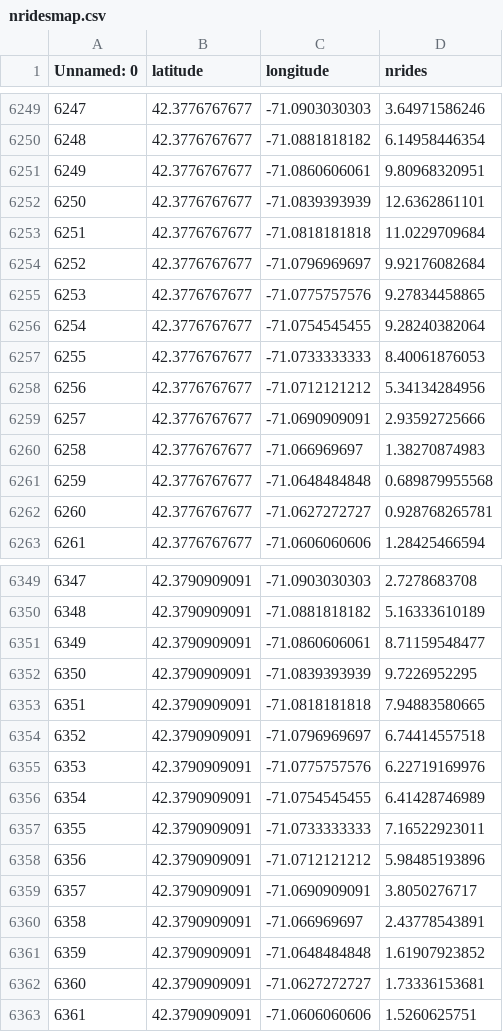
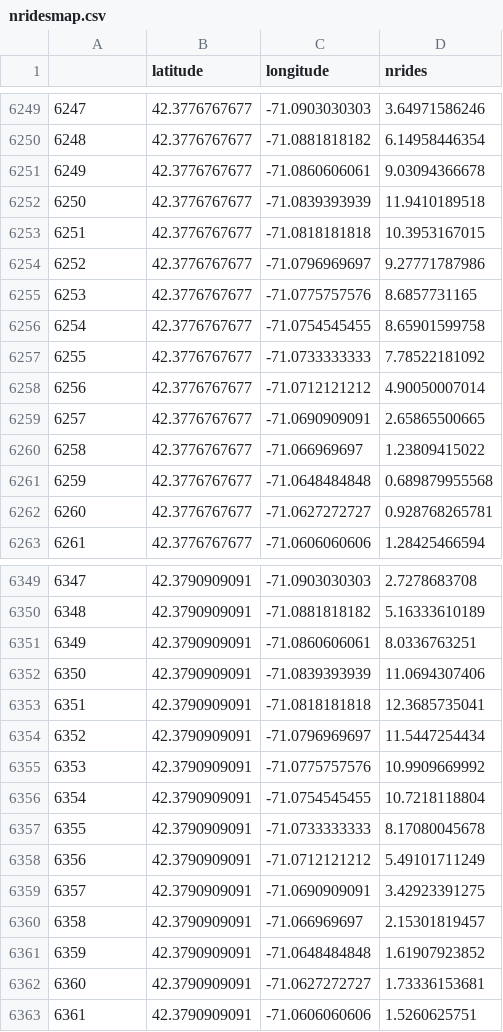
Before and after one commit to sbussmann/insight-bikeshare, a CSV file: Data/Boston/growing/nridesmap.csv, drawn as a sheet; only a part is shown, gaps mark what is left out; the diff covers the shown part only.

```diff
--- a/Data/Boston/growing/nridesmap.csv
+++ b/Data/Boston/growing/nridesmap.csv
@@ -1 +1 @@
-Unnamed: 0,latitude,longitude,nrides
+,latitude,longitude,nrides
@@ -6250,12 +6250,12 @@ Unnamed: 0,latitude,longitude,nrides
 6248,42.3776767677,-71.0881818182,6.14958446354
-6249,42.3776767677,-71.0860606061,9.80968320951
-6250,42.3776767677,-71.0839393939,12.6362861101
-6251,42.3776767677,-71.0818181818,11.0229709684
-6252,42.3776767677,-71.0796969697,9.92176082684
-6253,42.3776767677,-71.0775757576,9.27834458865
-6254,42.3776767677,-71.0754545455,9.28240382064
-6255,42.3776767677,-71.0733333333,8.40061876053
-6256,42.3776767677,-71.0712121212,5.34134284956
-6257,42.3776767677,-71.0690909091,2.93592725666
-6258,42.3776767677,-71.066969697,1.38270874983
+6249,42.3776767677,-71.0860606061,9.03094366678
+6250,42.3776767677,-71.0839393939,11.9410189518
+6251,42.3776767677,-71.0818181818,10.3953167015
+6252,42.3776767677,-71.0796969697,9.27771787986
+6253,42.3776767677,-71.0775757576,8.6857731165
+6254,42.3776767677,-71.0754545455,8.65901599758
+6255,42.3776767677,-71.0733333333,7.78522181092
+6256,42.3776767677,-71.0712121212,4.90050007014
+6257,42.3776767677,-71.0690909091,2.65865500665
+6258,42.3776767677,-71.066969697,1.23809415022
 6259,42.3776767677,-71.0648484848,0.689879955568
@@ -6350,12 +6350,12 @@ Unnamed: 0,latitude,longitude,nrides
 6348,42.3790909091,-71.0881818182,5.16333610189
-6349,42.3790909091,-71.0860606061,8.71159548477
-6350,42.3790909091,-71.0839393939,9.7226952295
-6351,42.3790909091,-71.0818181818,7.94883580665
-6352,42.3790909091,-71.0796969697,6.74414557518
-6353,42.3790909091,-71.0775757576,6.22719169976
-6354,42.3790909091,-71.0754545455,6.41428746989
-6355,42.3790909091,-71.0733333333,7.16522923011
-6356,42.3790909091,-71.0712121212,5.98485193896
-6357,42.3790909091,-71.0690909091,3.8050276717
-6358,42.3790909091,-71.066969697,2.43778543891
+6349,42.3790909091,-71.0860606061,8.0336763251
+6350,42.3790909091,-71.0839393939,11.0694307406
+6351,42.3790909091,-71.0818181818,12.3685735041
+6352,42.3790909091,-71.0796969697,11.5447254434
+6353,42.3790909091,-71.0775757576,10.9909669992
+6354,42.3790909091,-71.0754545455,10.7218118804
+6355,42.3790909091,-71.0733333333,8.17080045678
+6356,42.3790909091,-71.0712121212,5.49101711249
+6357,42.3790909091,-71.0690909091,3.42923391275
+6358,42.3790909091,-71.066969697,2.15301819457
 6359,42.3790909091,-71.0648484848,1.61907923852
```
Also changed, not shown: 90 edited cells elsewhere in this file, Data/Boston/growing/Features.csv, Data/Boston/growing/Station.csv, 5 other files.
